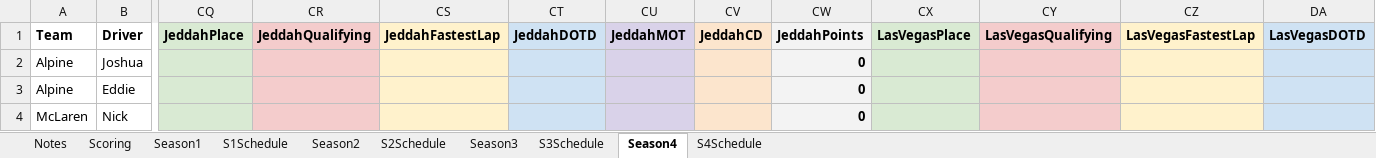
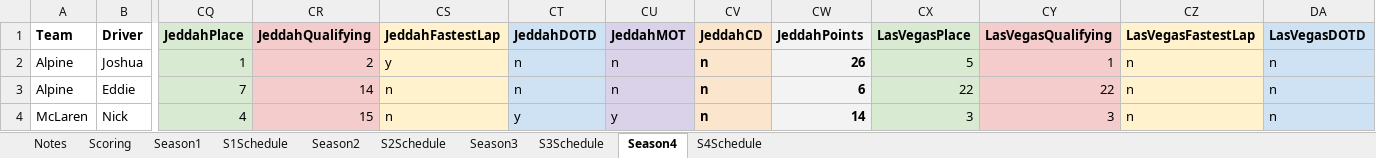
Before and after one commit to PKnowlez/F1Season4, an Excel workbook: The_Alternative_F1.xlsx, sheet Season4, drawn as a sheet; only a part is shown, gaps mark what is left out; values as stored, in another font and other column widths than the file's, no borders; charts and pictures not drawn; the diff covers the shown part only; the diff names each change by its address in the sheet, - before the commit and + after, or states it on an @@ line.

Commit message:
jeddah and vegas points

```diff
--- a/The_Alternative_F1.xlsx (sheet Season4)
+++ b/The_Alternative_F1.xlsx (sheet Season4)
-CQ2 (JeddahPlace): (empty)
+CQ2 (JeddahPlace): 1
-CR2 (JeddahQualifying): (empty)
+CR2 (JeddahQualifying): 2
-CS2 (JeddahFastestLap): (empty)
+CS2 (JeddahFastestLap): y
-CT2:CT3 (JeddahDOTD): (empty)
+CT2:CT3 (JeddahDOTD): n
-CU2:CU3 (JeddahMOT): (empty)
+CU2:CU3 (JeddahMOT): n
-CV2:CV4 (JeddahCD): (empty)
+CV2:CV4 (JeddahCD): n
-CW2 (JeddahPoints): 0
+CW2 (JeddahPoints): 26
-CX2 (LasVegasPlace): (empty)
+CX2 (LasVegasPlace): 5
-CY2 (LasVegasQualifying): (empty)
+CY2 (LasVegasQualifying): 1
-CZ2:CZ4 (LasVegasFastestLap): (empty)
+CZ2:CZ4 (LasVegasFastestLap): n
-DA2:DA4 (LasVegasDOTD): (empty)
+DA2:DA4 (LasVegasDOTD): n
-CQ3 (JeddahPlace): (empty)
+CQ3 (JeddahPlace): 7
-CR3 (JeddahQualifying): (empty)
+CR3 (JeddahQualifying): 14
-CS3:CS4 (JeddahFastestLap): (empty)
+CS3:CS4 (JeddahFastestLap): n
-CW3 (JeddahPoints): 0
+CW3 (JeddahPoints): 6
-CX3 (LasVegasPlace): (empty)
+CX3 (LasVegasPlace): 22
-CY3 (LasVegasQualifying): (empty)
+CY3 (LasVegasQualifying): 22
-CQ4 (JeddahPlace): (empty)
+CQ4 (JeddahPlace): 4
-CR4 (JeddahQualifying): (empty)
+CR4 (JeddahQualifying): 15
-CT4 (JeddahDOTD): (empty)
+CT4 (JeddahDOTD): y
-CU4 (JeddahMOT): (empty)
+CU4 (JeddahMOT): y
-CW4 (JeddahPoints): 0
+CW4 (JeddahPoints): 14
-CX4 (LasVegasPlace): (empty)
+CX4 (LasVegasPlace): 3
-CY4 (LasVegasQualifying): (empty)
+CY4 (LasVegasQualifying): 3
```
Also changed, not shown: 151 edited cells elsewhere in this sheet, sheet S4Schedule.
